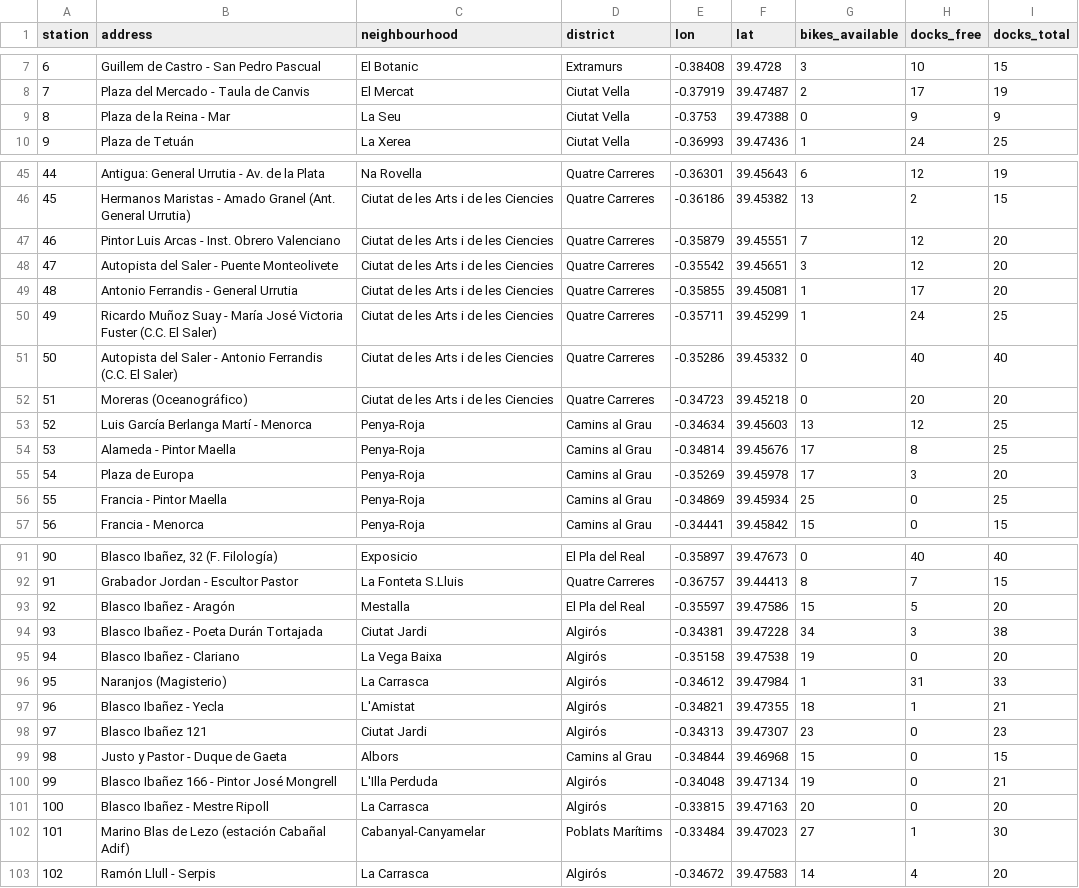
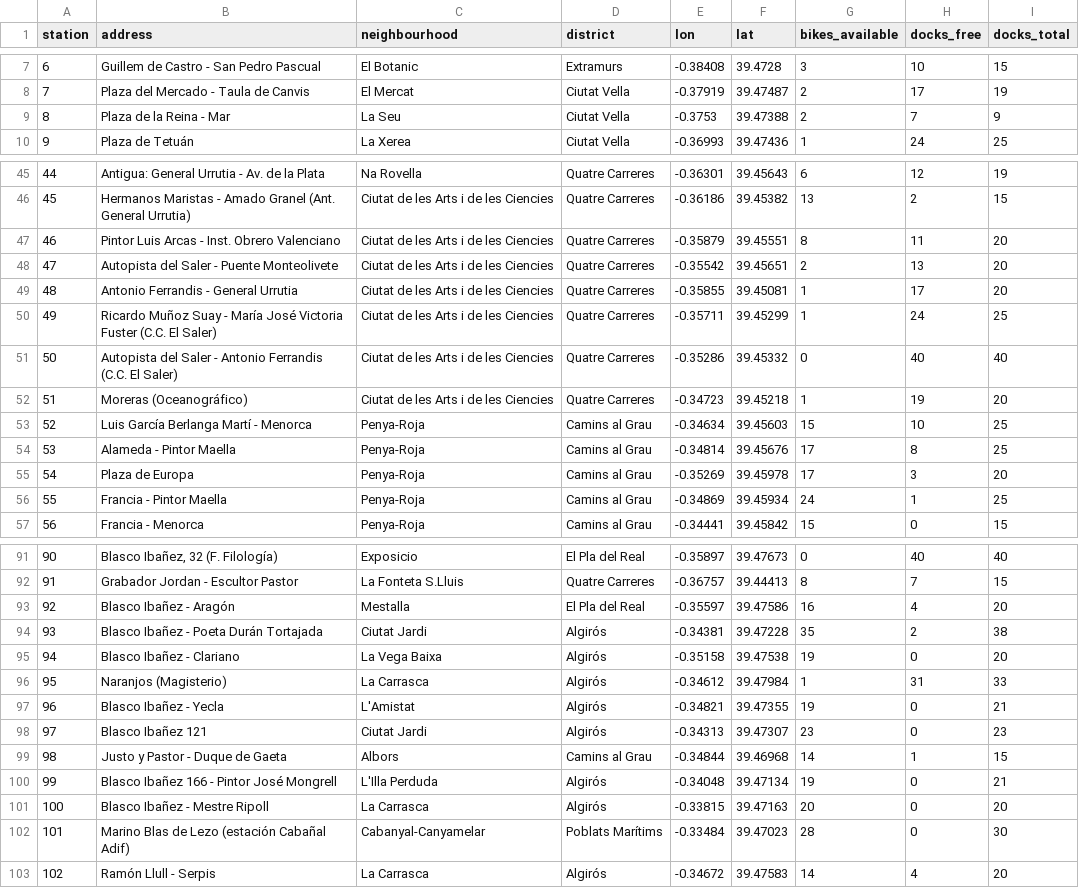
Before and after one commit to Jaimeruizh/valencia-mobility-pulse, a CSV file: kit/valenbisi_stations.csv, drawn as a sheet; only a part is shown, gaps mark what is left out; the diff covers the shown part only.

```diff
--- a/kit/valenbisi_stations.csv
+++ b/kit/valenbisi_stations.csv
@@ -8,3 +8,3 @@ station,address,neighbourhood,district,lon,lat,bikes_available,docks_free,docks_
 7,Plaza del Mercado - Taula de Canvis,El Mercat,Ciutat Vella,-0.37919,39.47487,2,17,19
-8,Plaza de la Reina - Mar,La Seu,Ciutat Vella,-0.3753,39.47388,0,9,9
+8,Plaza de la Reina - Mar,La Seu,Ciutat Vella,-0.3753,39.47388,2,7,9
 9,Plaza de Tetuán,La Xerea,Ciutat Vella,-0.36993,39.47436,1,24,25
@@ -46,4 +46,4 @@ station,address,neighbourhood,district,lon,lat,bikes_available,docks_free,docks_
 45,Hermanos Maristas - Amado Granel (Ant. General Urrutia),Ciutat de les Arts i de les Ciencies,Quatre Carreres,-0.36186,39.45382,13,2,15
-46,Pintor Luis Arcas - Inst. Obrero Valenciano,Ciutat de les Arts i de les Ciencies,Quatre Carreres,-0.35879,39.45551,7,12,20
-47,Autopista del Saler - Puente Monteolivete,Ciutat de les Arts i de les Ciencies,Quatre Carreres,-0.35542,39.45651,3,12,20
+46,Pintor Luis Arcas - Inst. Obrero Valenciano,Ciutat de les Arts i de les Ciencies,Quatre Carreres,-0.35879,39.45551,8,11,20
+47,Autopista del Saler - Puente Monteolivete,Ciutat de les Arts i de les Ciencies,Quatre Carreres,-0.35542,39.45651,2,13,20
 48,Antonio Ferrandis - General Urrutia,Ciutat de les Arts i de les Ciencies,Quatre Carreres,-0.35855,39.45081,1,17,20
@@ -51,7 +51,7 @@ station,address,neighbourhood,district,lon,lat,bikes_available,docks_free,docks_
 50,Autopista del Saler - Antonio Ferrandis (C.C. El Saler),Ciutat de les Arts i de les Ciencies,Quatre Carreres,-0.35286,39.45332,0,40,40
-51,Moreras (Oceanográfico),Ciutat de les Arts i de les Ciencies,Quatre Carreres,-0.34723,39.45218,0,20,20
-52,Luis García Berlanga Martí - Menorca,Penya-Roja,Camins al Grau,-0.34634,39.45603,13,12,25
+51,Moreras (Oceanográfico),Ciutat de les Arts i de les Ciencies,Quatre Carreres,-0.34723,39.45218,1,19,20
+52,Luis García Berlanga Martí - Menorca,Penya-Roja,Camins al Grau,-0.34634,39.45603,15,10,25
 53,Alameda - Pintor Maella,Penya-Roja,Camins al Grau,-0.34814,39.45676,17,8,25
 54,Plaza de Europa,Penya-Roja,Camins al Grau,-0.35269,39.45978,17,3,20
-55,Francia - Pintor Maella,Penya-Roja,Camins al Grau,-0.34869,39.45934,25,0,25
+55,Francia - Pintor Maella,Penya-Roja,Camins al Grau,-0.34869,39.45934,24,1,25
 56,Francia - Menorca,Penya-Roja,Camins al Grau,-0.34441,39.45842,15,0,15
@@ -92,12 +92,12 @@ station,address,neighbourhood,district,lon,lat,bikes_available,docks_free,docks_
 91,Grabador Jordan - Escultor Pastor,La Fonteta S.Lluis,Quatre Carreres,-0.36757,39.44413,8,7,15
-92,Blasco Ibañez - Aragón,Mestalla,El Pla del Real,-0.35597,39.47586,15,5,20
-93,Blasco Ibañez - Poeta Durán Tortajada,Ciutat Jardi,Algirós,-0.34381,39.47228,34,3,38
+92,Blasco Ibañez - Aragón,Mestalla,El Pla del Real,-0.35597,39.47586,16,4,20
+93,Blasco Ibañez - Poeta Durán Tortajada,Ciutat Jardi,Algirós,-0.34381,39.47228,35,2,38
 94,Blasco Ibañez - Clariano,La Vega Baixa,Algirós,-0.35158,39.47538,19,0,20
 95,Naranjos (Magisterio),La Carrasca,Algirós,-0.34612,39.47984,1,31,33
-96,Blasco Ibañez - Yecla,L'Amistat,Algirós,-0.34821,39.47355,18,1,21
+96,Blasco Ibañez - Yecla,L'Amistat,Algirós,-0.34821,39.47355,19,0,21
 97,Blasco Ibañez 121,Ciutat Jardi,Algirós,-0.34313,39.47307,23,0,23
-98,Justo y Pastor - Duque de Gaeta,Albors,Camins al Grau,-0.34844,39.46968,15,0,15
+98,Justo y Pastor - Duque de Gaeta,Albors,Camins al Grau,-0.34844,39.46968,14,1,15
 99,Blasco Ibañez 166 - Pintor José Mongrell,L'Illa Perduda,Algirós,-0.34048,39.47134,19,0,21
 100,Blasco Ibañez - Mestre Ripoll,La Carrasca,Algirós,-0.33815,39.47163,20,0,20
-101,Marino Blas de Lezo (estación Cabañal Adif),Cabanyal-Canyamelar,Poblats Marítims,-0.33484,39.47023,27,1,30
+101,Marino Blas de Lezo (estación Cabañal Adif),Cabanyal-Canyamelar,Poblats Marítims,-0.33484,39.47023,28,0,30
 102,Ramón Llull - Serpis,La Carrasca,Algirós,-0.34672,39.47583,14,4,20
```
Also changed, not shown: 53 edited cells elsewhere in this file, kit/city_history.csv, kit/neighbourhoods.csv, 7 other files.
